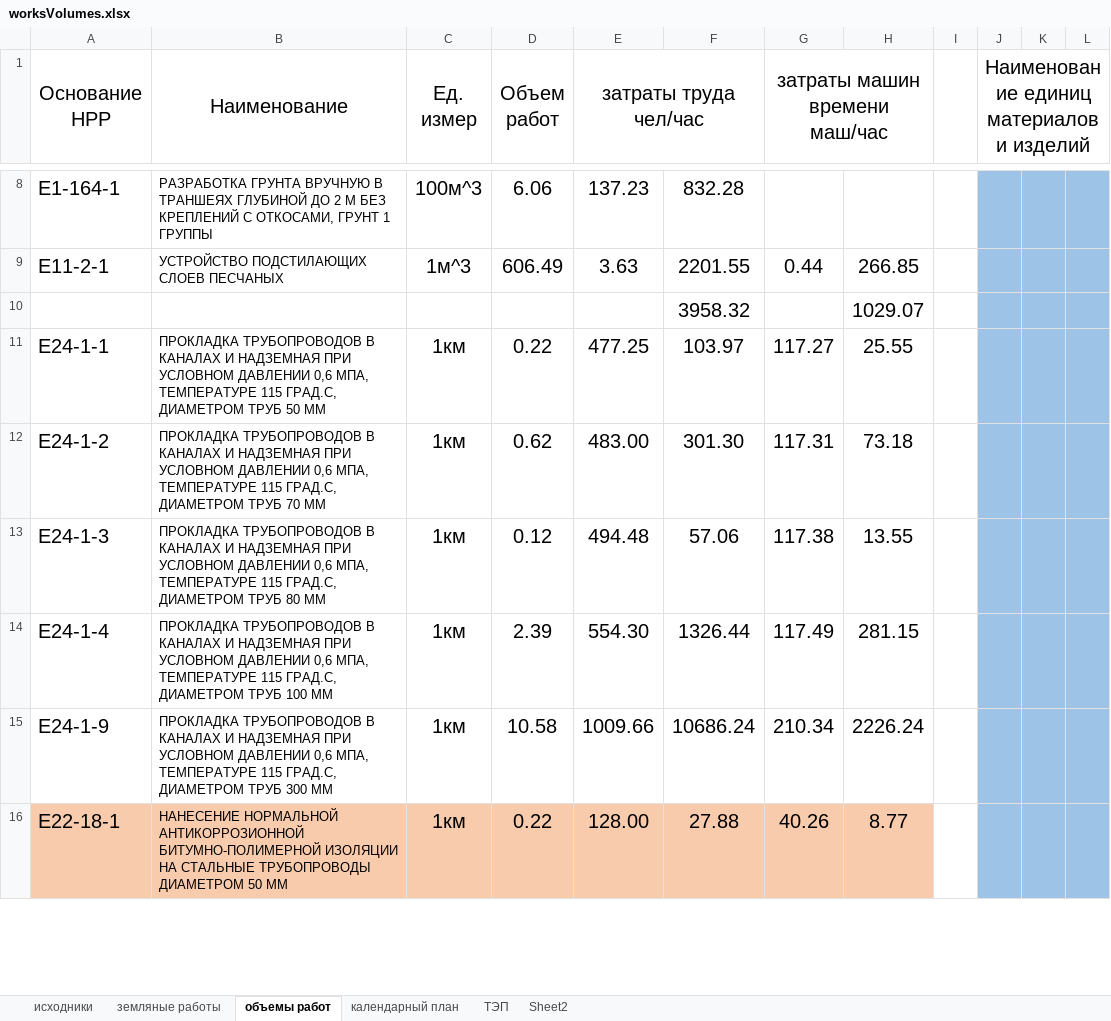
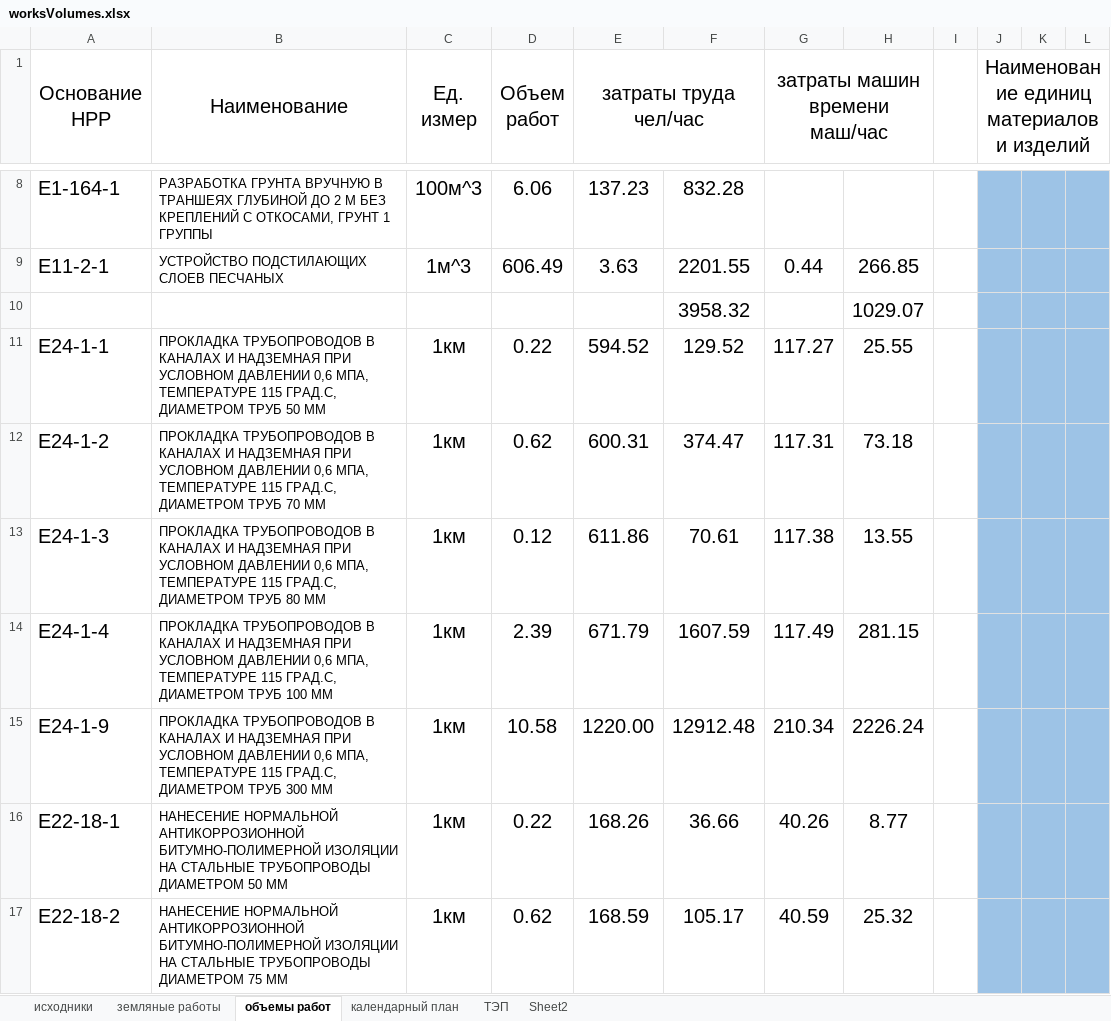
Before and after one commit to vetrogon-sys/ASK_Diplom, an Excel workbook: BaMWPart/documentation/calculation/worksVolumes.xlsx, sheet объемы работ, drawn as a sheet; only a part is shown, gaps mark what is left out; values as stored, in another font and other column widths than the file's, no borders; rows hold the shown columns only; the diff covers the shown part only; the diff names each change by its address in the sheet, - before the commit and + after, or states it on an @@ line.

Commit message:
refactor worksVolumes.xlsx

```diff
--- a/BaMWPart/documentation/calculation/worksVolumes.xlsx (sheet объемы работ)
+++ b/BaMWPart/documentation/calculation/worksVolumes.xlsx (sheet объемы работ)
-E11 (затраты труда чел/час): 477.25
+E11 (затраты труда чел/час): 594.52
-F11: 103.97
+F11: 129.52
-E12 (затраты труда чел/час): 483.00
+E12 (затраты труда чел/час): 600.31
-F12: 301.30
+F12: 374.47
-E13 (затраты труда чел/час): 494.48
+E13 (затраты труда чел/час): 611.86
-F13: 57.06
+F13: 70.61
-E14 (затраты труда чел/час): 554.30
+E14 (затраты труда чел/час): 671.79
-F14: 1326.44
+F14: 1607.59
-E15 (затраты труда чел/час): 1009.66
+E15 (затраты труда чел/час): 1220.00
-F15: 10686.24
+F15: 12912.48
-A16:H16 fill: #F8CBAD
+A16:H16 fill: none
-E16 (затраты труда чел/час): 128.00
+E16 (затраты труда чел/час): 168.26
-F16: 27.88
+F16: 36.66
+row 17: Е22-18-2 | НАНЕСЕНИЕ НОРМАЛЬНОЙ АНТИКОРРОЗИОННОЙ БИТУМНО-ПОЛИМЕРНОЙ ИЗОЛЯЦИИ НА СТАЛЬНЫЕ ТРУБОПРОВОДЫ ДИАМЕТРОМ 75 ММ | 1км | 0.62 | 168.59 | 105.17 | 40.59 | 25.32
```
Also changed, not shown: 2 added rows, 2 removed rows, 14 edited cells and cell formats elsewhere in this sheet, sheet календарный план, sheet ТЭП, formulas that keep their value.
